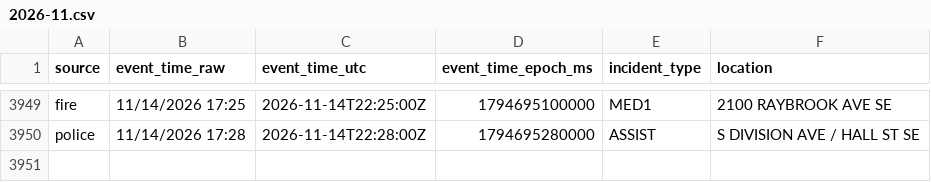
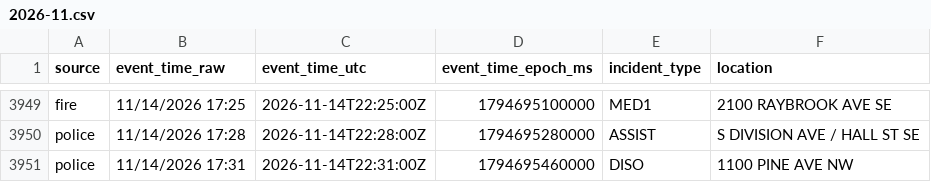
Before and after one commit to Cantica-Systems/kent-co-mi-dispatch, a CSV file: data/grcity/2026-11.csv, drawn as a sheet; only a part is shown, gaps mark what is left out; the diff names each change by its address in the sheet, - before the commit and + after, or states it on an @@ line.

```diff
--- a/data/grcity/2026-11.csv
+++ b/data/grcity/2026-11.csv
+row 3951: police | 11/14/2026 17:31 | 2026-11-14T22:31:00Z | 1794695460000 | DISO | 1100 PINE AVE NW
```
Also changed, not shown: data/kent/2026-11.csv, 3 other files.
